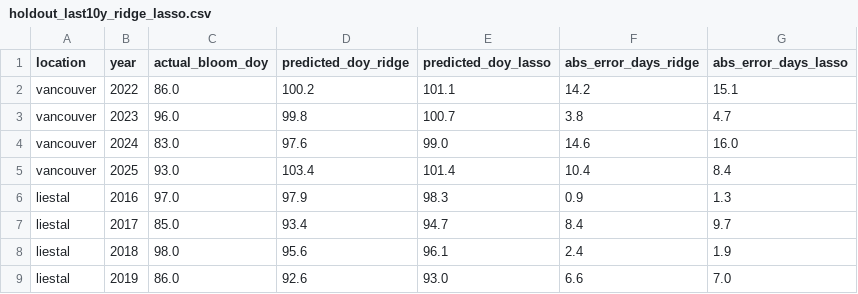
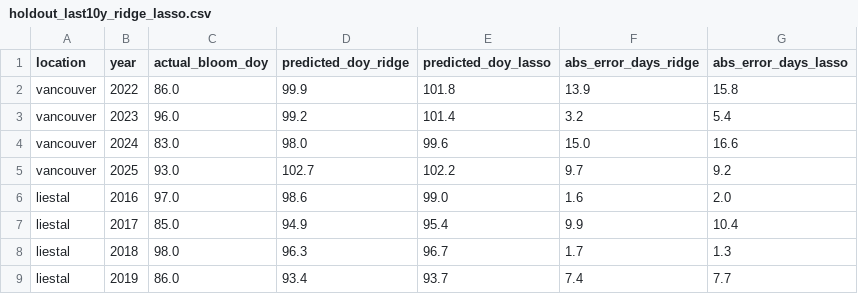
Before and after one commit to cpokorsk/peak-bloom-prediction, a CSV file: data/model_outputs/holdout/holdout_last10y_ridge_lasso.csv, drawn as a sheet; only a part is shown; the diff covers the shown part only.

```diff
--- a/data/model_outputs/holdout/holdout_last10y_ridge_lasso.csv
+++ b/data/model_outputs/holdout/holdout_last10y_ridge_lasso.csv
@@ -1,9 +1,9 @@
 location,year,actual_bloom_doy,predicted_doy_ridge,predicted_doy_lasso,abs_error_days_ridge,abs_error_days_lasso
-vancouver,2022,86.0,100.2,101.1,14.2,15.1
-vancouver,2023,96.0,99.8,100.7,3.8,4.7
-vancouver,2024,83.0,97.6,99.0,14.6,16.0
-vancouver,2025,93.0,103.4,101.4,10.4,8.4
-liestal,2016,97.0,97.9,98.3,0.9,1.3
-liestal,2017,85.0,93.4,94.7,8.4,9.7
-liestal,2018,98.0,95.6,96.1,2.4,1.9
-liestal,2019,86.0,92.6,93.0,6.6,7.0
+vancouver,2022,86.0,99.9,101.8,13.9,15.8
+vancouver,2023,96.0,99.2,101.4,3.2,5.4
+vancouver,2024,83.0,98.0,99.6,15.0,16.6
+vancouver,2025,93.0,102.7,102.2,9.7,9.2
+liestal,2016,97.0,98.6,99.0,1.6,2.0
+liestal,2017,85.0,94.9,95.4,9.9,10.4
+liestal,2018,98.0,96.3,96.7,1.7,1.3
+liestal,2019,86.0,93.4,93.7,7.4,7.7
```
Also changed, not shown: 110 edited cells elsewhere in this file, data/model_outputs/arimax_location_model_summary.csv, data/model_outputs/holdout/holdout_last10y_arimax.csv, 27 other files.
